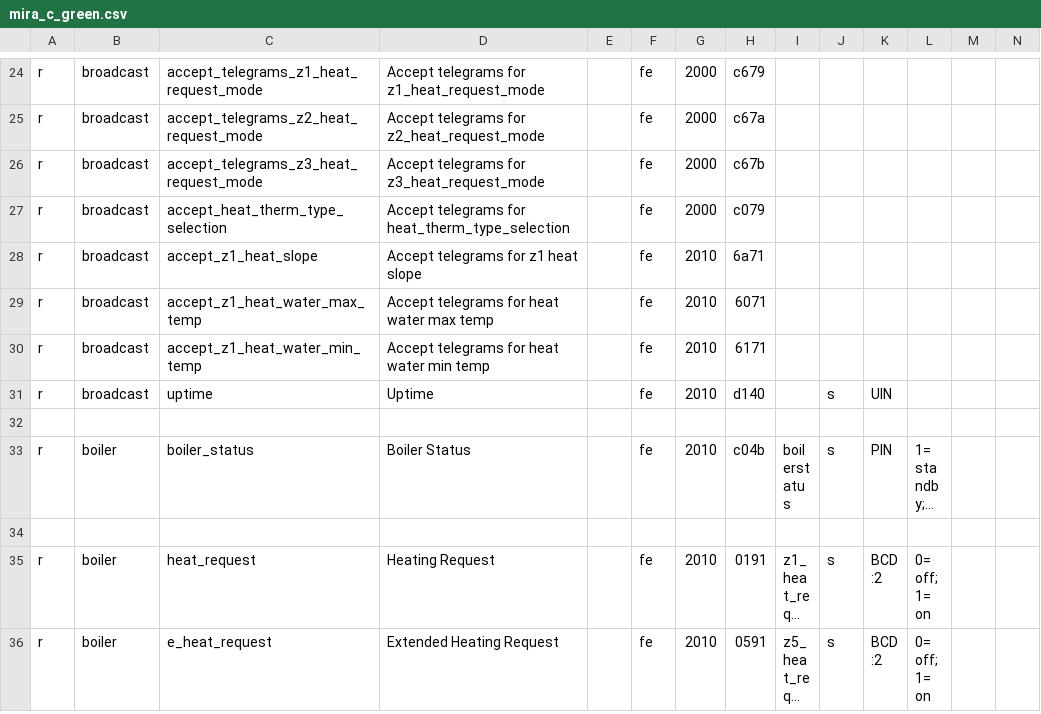
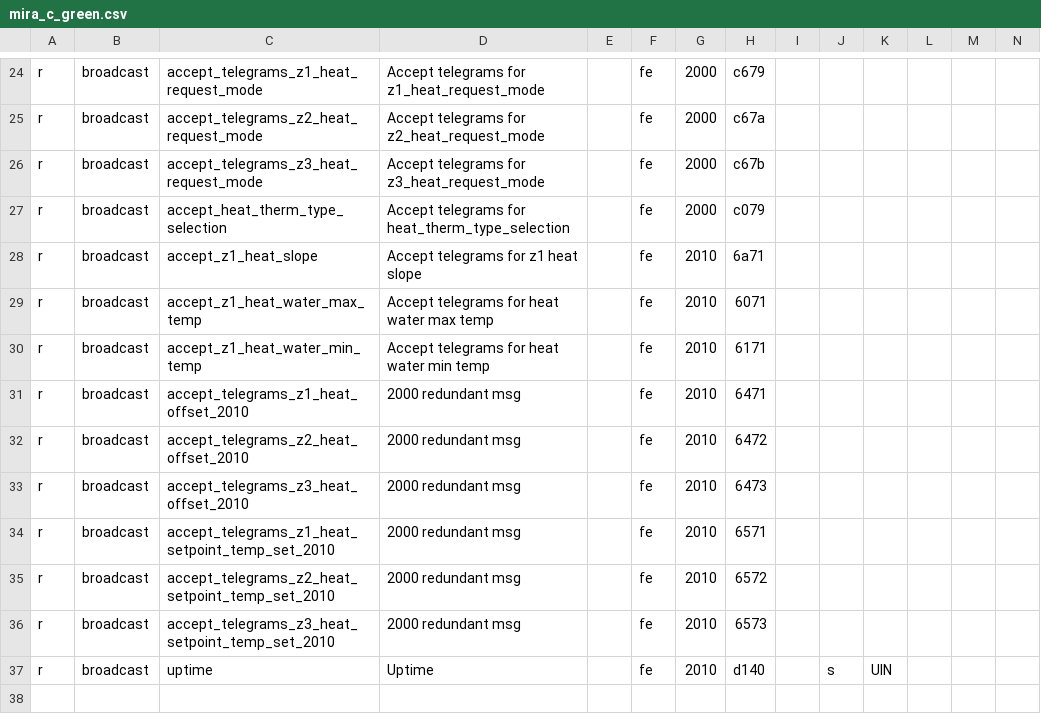
Before and after one commit to ysard/ebusd_configuration_chaffoteaux_bridgenet, a CSV file: mira_c_green.csv, drawn as a sheet; only a part is shown, gaps mark what is left out; the shorter side is filled out with more unchanged rows; long unchanged cells end in …; rows hold the shown columns only; the diff names each change by its address in the sheet, - before the commit and + after, or states it on an @@ line.

Commit message:
Add accept 2010 msgs for z1,z2,z3 heat_offset & heat_setpoint_temp_set

```diff
--- a/mira_c_green.csv
+++ b/mira_c_green.csv
+row 31: r | broadcast | accept_telegrams_z1_heat_offset_2010 | 2000 redundant msg |  | fe | 2010 | 6471
+row 32: r | broadcast | accept_telegrams_z2_heat_offset_2010 | 2000 redundant msg |  | fe | 2010 | 6472
+row 33: r | broadcast | accept_telegrams_z3_heat_offset_2010 | 2000 redundant msg |  | fe | 2010 | 6473
+row 34: r | broadcast | accept_telegrams_z1_heat_setpoint_temp_set_2010 | 2000 redundant msg |  | fe | 2010 | 6571
+row 35: r | broadcast | accept_telegrams_z2_heat_setpoint_temp_set_2010 | 2000 redundant msg |  | fe | 2010 | 6572
+row 36: r | broadcast | accept_telegrams_z3_heat_setpoint_temp_set_2010 | 2000 redundant msg |  | fe | 2010 | 6573
```
